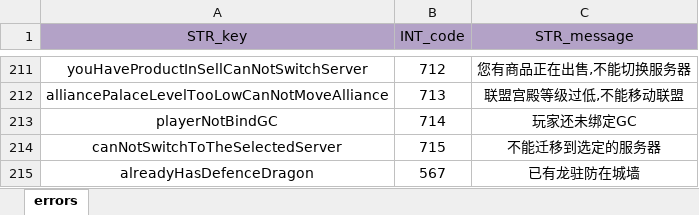
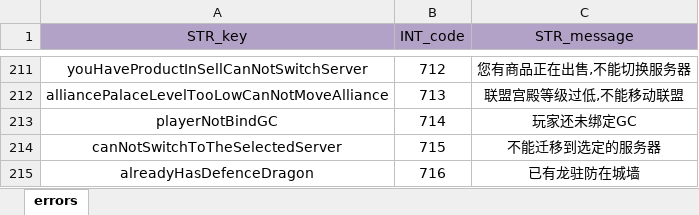
Before and after one commit to ModunZhang/kod_server, an Excel workbook: gameData/shared/Errors.xlsx, sheet errors, drawn as a sheet; only a part is shown, gaps mark what is left out; values as stored, in another font and other column widths than the file's, no borders; the diff names each change by its address in the sheet, - before the commit and + after, or states it on an @@ line.

```diff
--- a/gameData/shared/Errors.xlsx (sheet errors)
+++ b/gameData/shared/Errors.xlsx (sheet errors)
-B215 (INT_code): 567
+B215 (INT_code): 716
```
Also changed, not shown: 1 other file.
